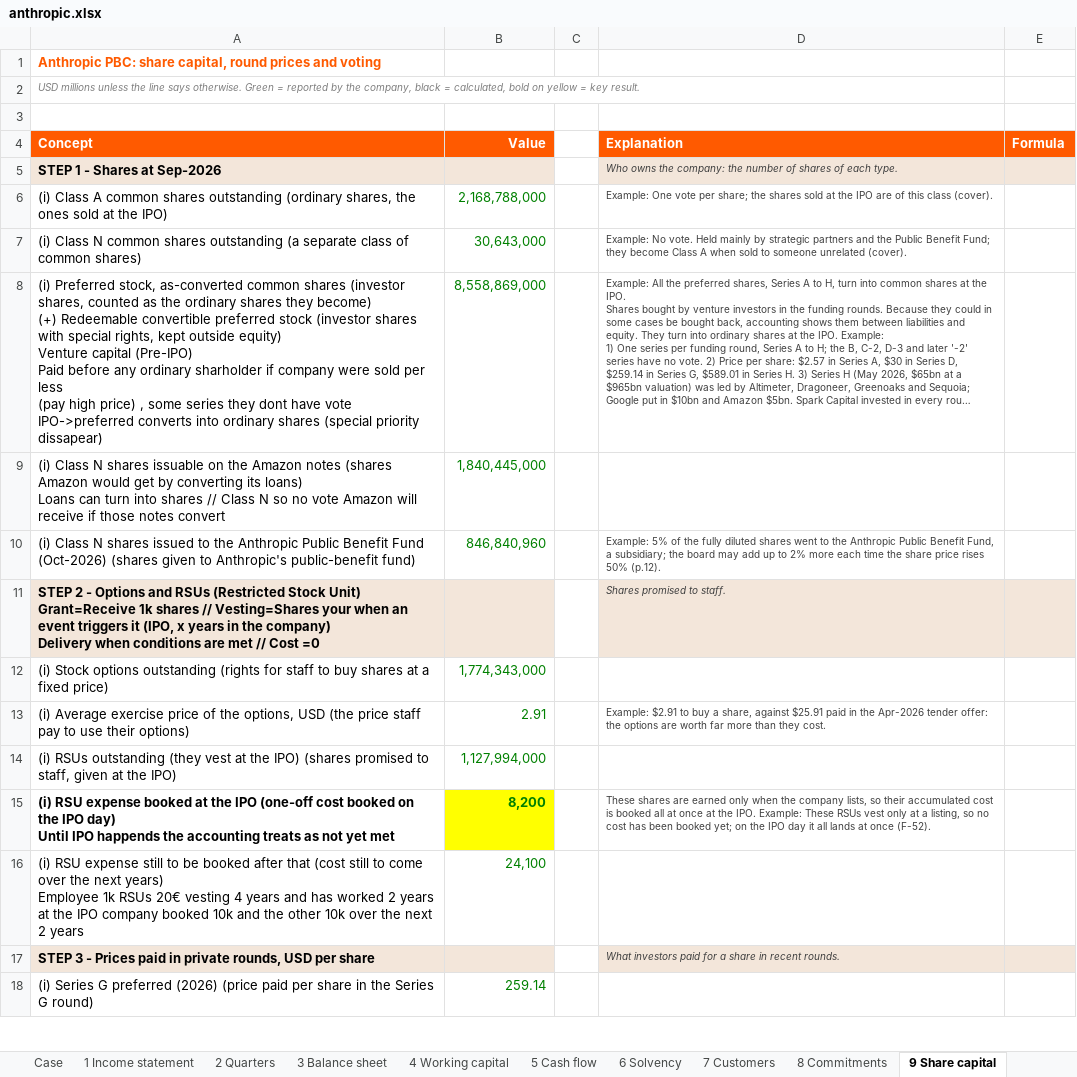
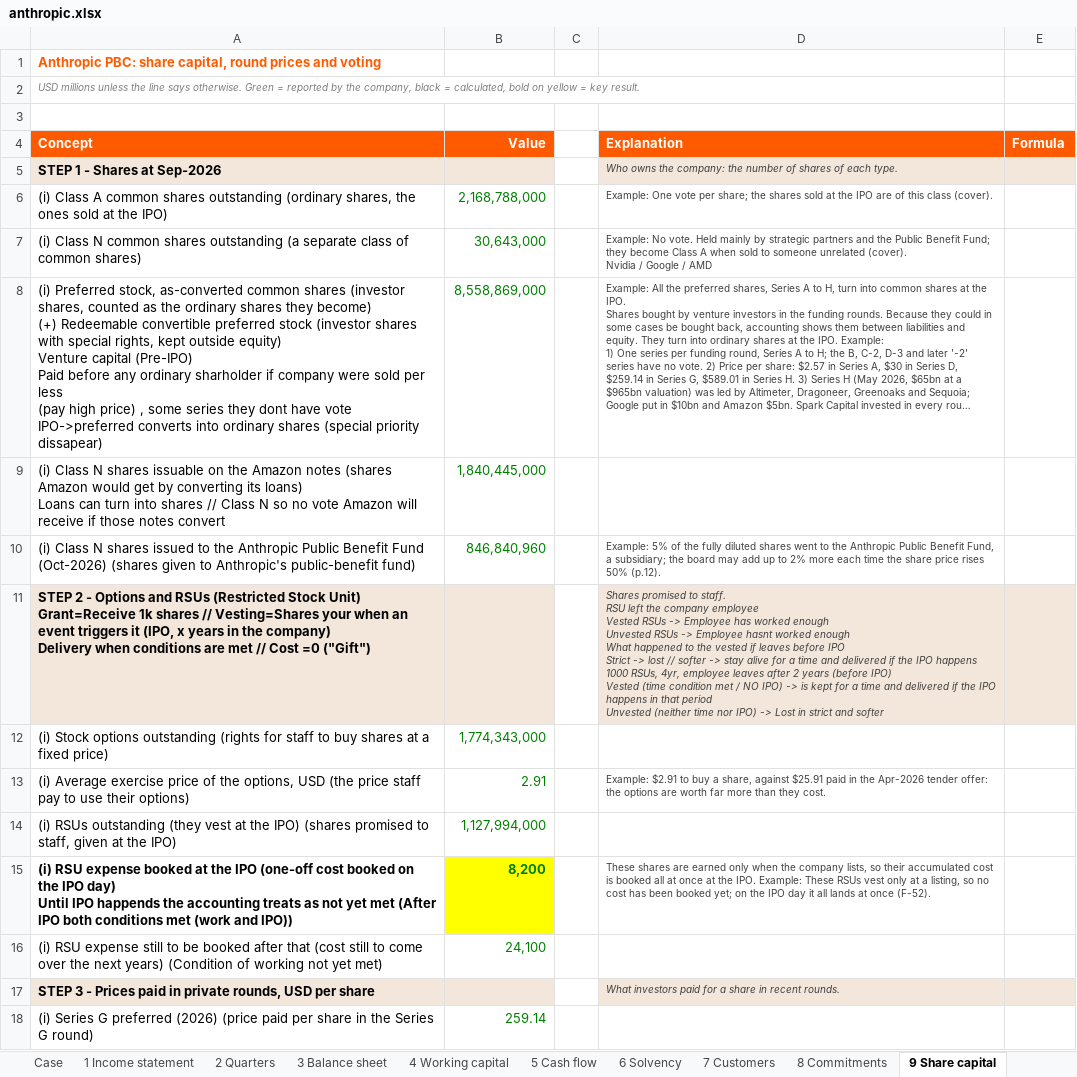
Before and after one commit to ManuCem/Equity-Research-Lab, an Excel workbook: Anthropic/anthropic.xlsx, sheet 9 Share capital, drawn as a sheet; only a part is shown; long unchanged cells end in …; values as stored, in another font and other column widths than the file's, no borders; removed rows and columns are numbered as before the commit, all else as after; ↵ is a line break in a cell; the diff covers the shown part only; the diff names each change by its address in the sheet, - before the commit and + after, or states it on an @@ line.

```diff
--- a/Anthropic/anthropic.xlsx (sheet 9 Share capital)
+++ b/Anthropic/anthropic.xlsx (sheet 9 Share capital)
-D7 (Explanation): …unrelated (cover).
+D7 (Explanation): …unrelated (cover). ↵ Nvidia / Google / AMD
-row 11: STEP 2 - Options and RSUs (Restricted Stock Unit) ↵ Grant=Receive 1k shares // Vesting=Shares your when an event triggers it (IPO, x years in the company) ↵ Delivery when conditions are met // Cost =0 |  |  | Shares promised to staff.
+row 11: STEP 2 - Options and RSUs (Restricted Stock Unit) ↵ Grant=Receive 1k shares // Vesting=Shares your when an event triggers it (IPO, x years in the company) ↵ Delivery when conditions are met // Cost =0 ("Gift") |  |  | Shares promised to staff. ↵ RSU left the company employee ↵ Vested RSUs -> Employee has worked enough ↵ Unvested RSUs -> Employee hasnt worked enough ↵ What happened to the vested if leaves before IPO ↵ Strict -> lost // softer -> stay alive for a time and delivered if the IPO happens ↵ 1000 RSUs, 4yr, employee leaves after 2 years (before IPO) ↵ Vested (time condition met / NO IPO) -> is kept for a time and delivered if the IPO happens in that period ↵ Unvested (neither time nor IPO) -> Lost in strict and softer
-A15 (Concept): …yet met
+A15 (Concept): …yet met (After IPO both conditions met (work and IPO))
-A16 (Concept): …next years) ↵ Employee 1k RSUs 20€ vesting 4 years and has worked 2 years ↵ at the IPO company booked 10k and the other 10k over the next 2 years
+A16 (Concept): …next years) (Condition of working not yet met)
```
Also changed, not shown: 3 added rows and 2 edited cells elsewhere in this sheet, Nvidia/nvidia.xlsx.
